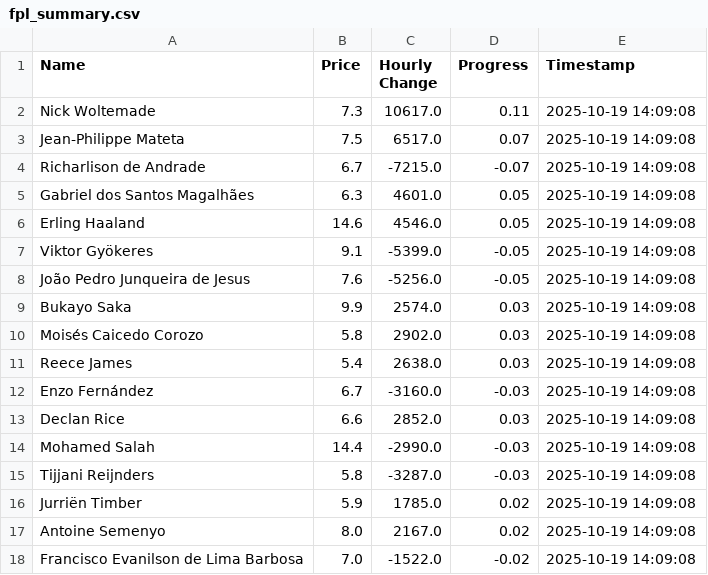
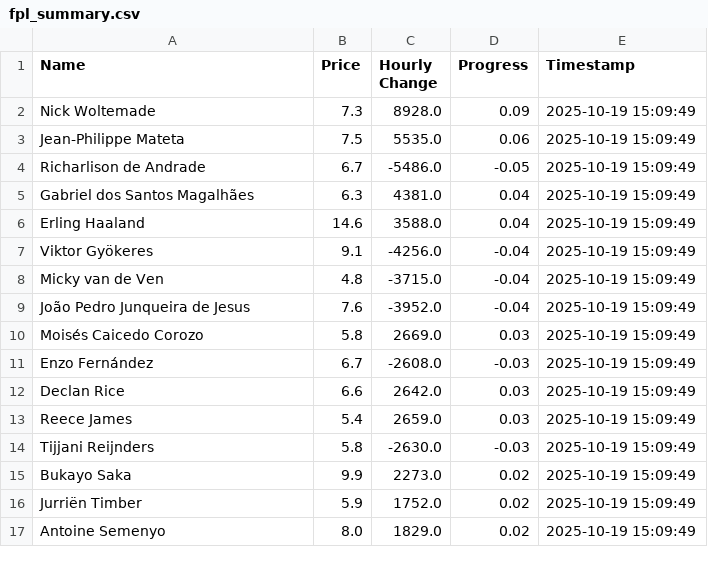
Before and after one commit to muhtasim-maleque/fpl-price-changes, a CSV file: fpl_summary.csv, drawn as a sheet; only a part is shown; the diff covers the shown part only.

```diff
--- a/fpl_summary.csv
+++ b/fpl_summary.csv
@@ -1,18 +1,17 @@
 Name,Price,Hourly Change,Progress,Timestamp
-Nick Woltemade,7.3,10617.0,0.11,2025-10-19 14:09:08
-Jean-Philippe Mateta,7.5,6517.0,0.07,2025-10-19 14:09:08
-Richarlison de Andrade,6.7,-7215.0,-0.07,2025-10-19 14:09:08
-Gabriel dos Santos Magalhães,6.3,4601.0,0.05,2025-10-19 14:09:08
-Erling Haaland,14.6,4546.0,0.05,2025-10-19 14:09:08
-Viktor Gyökeres,9.1,-5399.0,-0.05,2025-10-19 14:09:08
-João Pedro Junqueira de Jesus,7.6,-5256.0,-0.05,2025-10-19 14:09:08
-Bukayo Saka,9.9,2574.0,0.03,2025-10-19 14:09:08
-Moisés Caicedo Corozo,5.8,2902.0,0.03,2025-10-19 14:09:08
-Reece James,5.4,2638.0,0.03,2025-10-19 14:09:08
-Enzo Fernández,6.7,-3160.0,-0.03,2025-10-19 14:09:08
-Declan Rice,6.6,2852.0,0.03,2025-10-19 14:09:08
-Mohamed Salah,14.4,-2990.0,-0.03,2025-10-19 14:09:08
-Tijjani Reijnders,5.8,-3287.0,-0.03,2025-10-19 14:09:08
-Jurriën Timber,5.9,1785.0,0.02,2025-10-19 14:09:08
-Antoine Semenyo,8.0,2167.0,0.02,2025-10-19 14:09:08
-Francisco Evanilson de Lima Barbosa,7.0,-1522.0,-0.02,2025-10-19 14:09:08
+Nick Woltemade,7.3,8928.0,0.09,2025-10-19 15:09:49
+Jean-Philippe Mateta,7.5,5535.0,0.06,2025-10-19 15:09:49
+Richarlison de Andrade,6.7,-5486.0,-0.05,2025-10-19 15:09:49
+Gabriel dos Santos Magalhães,6.3,4381.0,0.04,2025-10-19 15:09:49
+Erling Haaland,14.6,3588.0,0.04,2025-10-19 15:09:49
+Viktor Gyökeres,9.1,-4256.0,-0.04,2025-10-19 15:09:49
+Micky van de Ven,4.8,-3715.0,-0.04,2025-10-19 15:09:49
+João Pedro Junqueira de Jesus,7.6,-3952.0,-0.04,2025-10-19 15:09:49
+Moisés Caicedo Corozo,5.8,2669.0,0.03,2025-10-19 15:09:49
+Enzo Fernández,6.7,-2608.0,-0.03,2025-10-19 15:09:49
+Declan Rice,6.6,2642.0,0.03,2025-10-19 15:09:49
+Reece James,5.4,2659.0,0.03,2025-10-19 15:09:49
+Tijjani Reijnders,5.8,-2630.0,-0.03,2025-10-19 15:09:49
+Bukayo Saka,9.9,2273.0,0.02,2025-10-19 15:09:49
+Jurriën Timber,5.9,1752.0,0.02,2025-10-19 15:09:49
+Antoine Semenyo,8.0,1829.0,0.02,2025-10-19 15:09:49
```
Also changed, not shown: 2 added rows, 1 removed row and 5 edited cells elsewhere in this file, fpl_predictions_log.csv.
